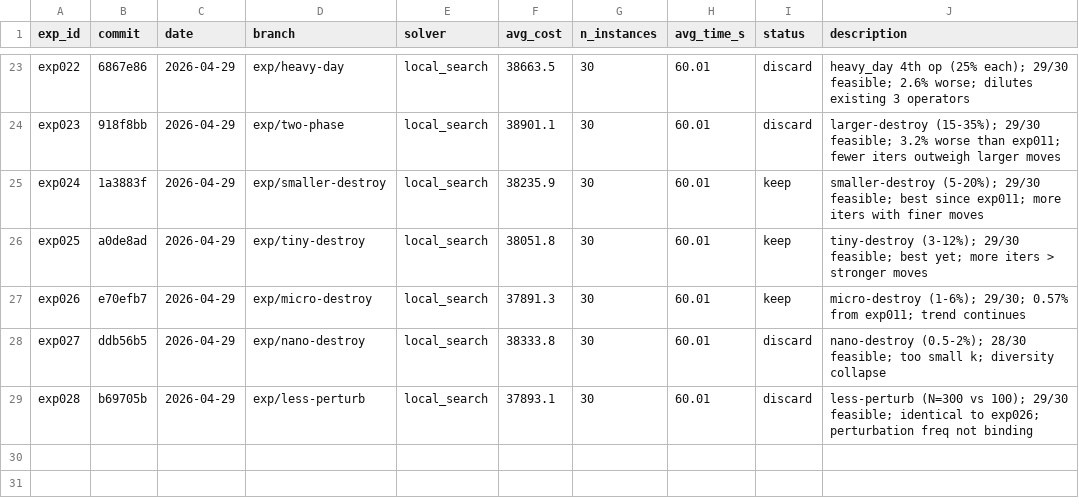
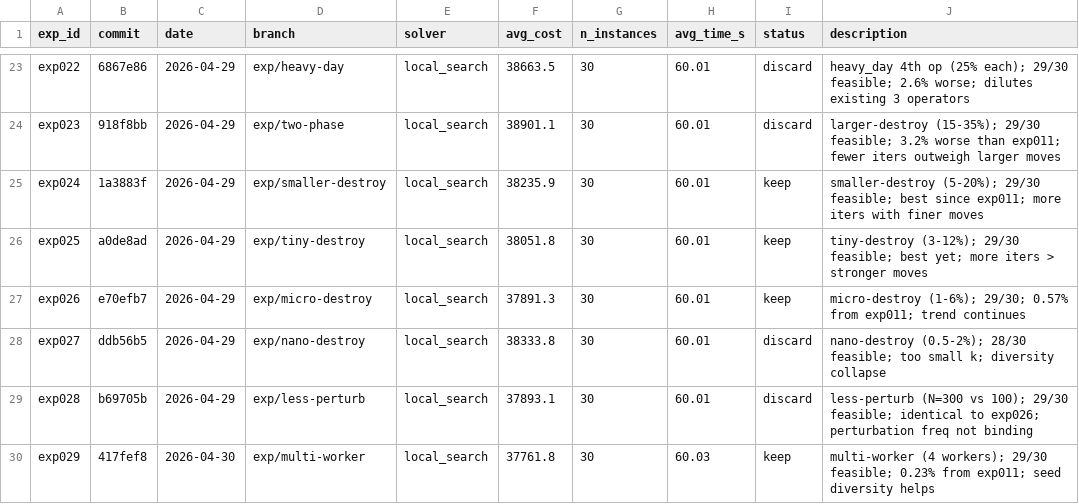
Before and after one commit to massiung/timetable-research, a TSV file: results.tsv, drawn as a sheet; only a part is shown, gaps mark what is left out; the diff names each change by its address in the sheet, - before the commit and + after, or states it on an @@ line.

```diff
--- a/results.tsv
+++ b/results.tsv
+row 30: exp029 | 417fef8 | 2026-04-30 | exp/multi-worker | local_search | 37761.8 | 30 | 60.03 | keep | multi-worker (4 workers); 29/30 feasible; 0.23% from exp011; seed diversity helps
```
